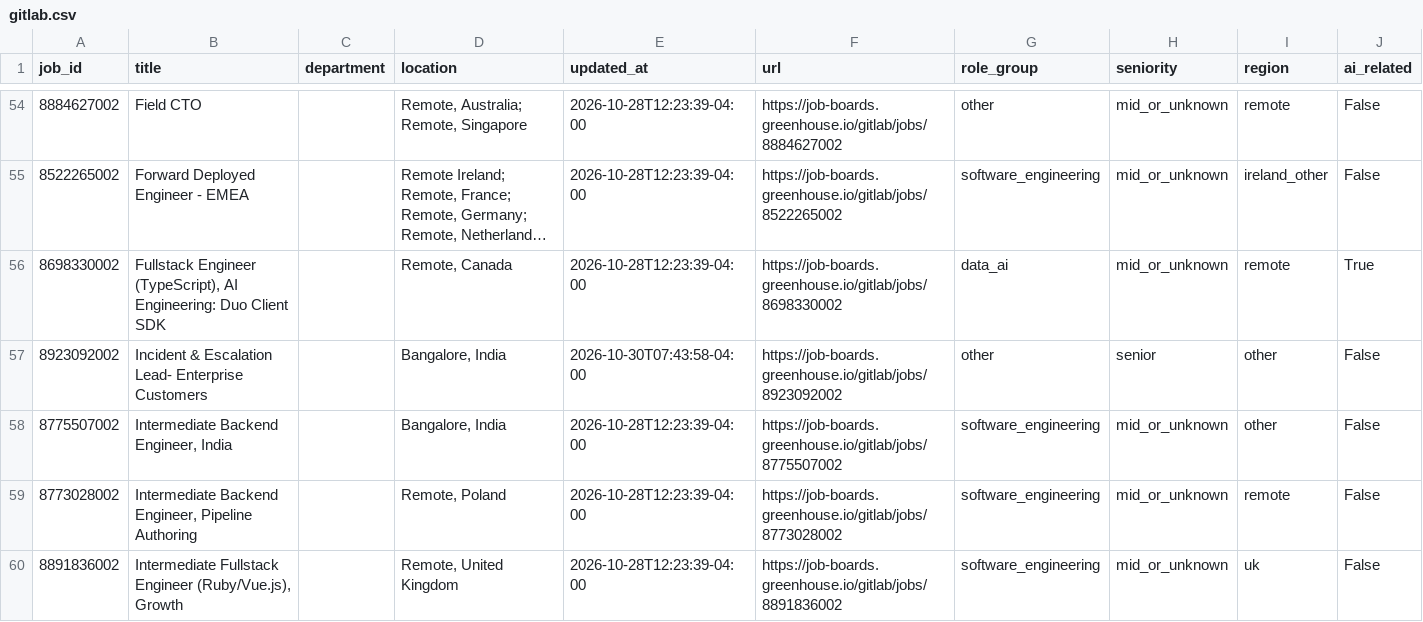
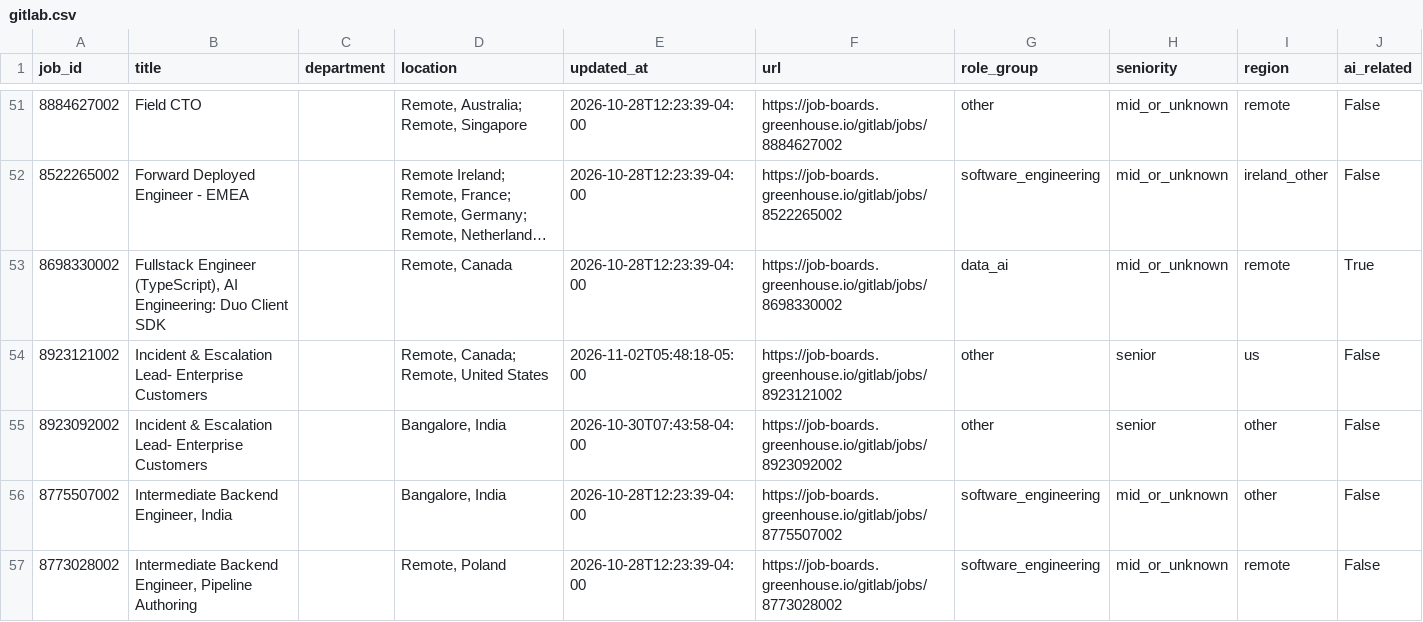
Before and after one commit to jjohn6297-sketch/signal-desk, a CSV file: data/jobs/current/gitlab.csv, drawn as a sheet; only a part is shown, gaps mark what is left out; the shorter side is filled out with more unchanged rows; long unchanged cells end in …; the diff covers the shown part only; the diff names each change by its address in the sheet, - before the commit and + after, or states it on an @@ line.

```diff
--- a/data/jobs/current/gitlab.csv
+++ b/data/jobs/current/gitlab.csv
+row 54: 8923121002 | Incident & Escalation Lead- Enterprise Customers |  | Remote, Canada; Remote, United States | 2026-11-02T05:48:18-05:00 | https://job-boards.greenhouse.io/gitlab/jobs/8923121002 | other | senior | us | False
```
Also changed, not shown: 3 added rows, 6 removed rows and 6 moved rows elsewhere in this file, data/jobs/current/anthropic.csv, data/jobs/current/coinbase.csv, 32 other files.
